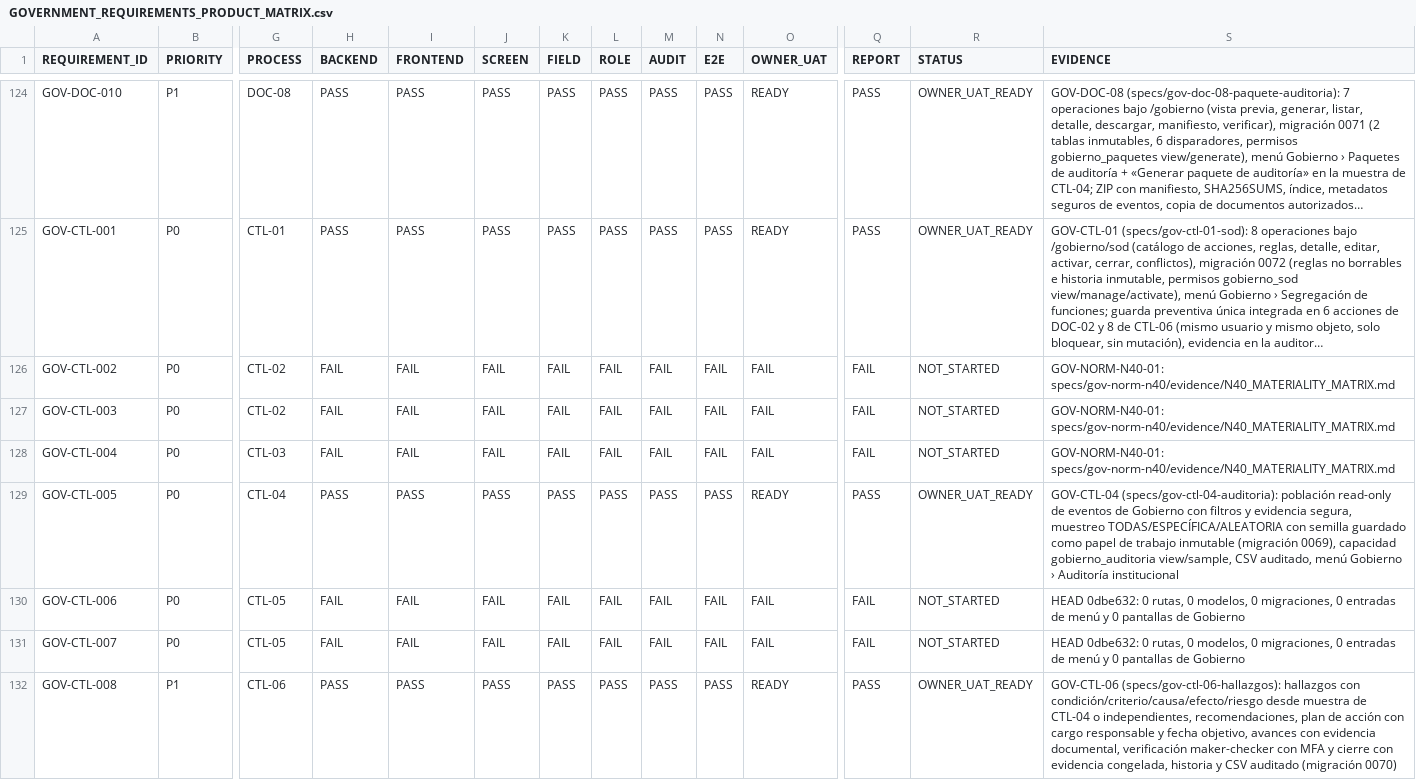
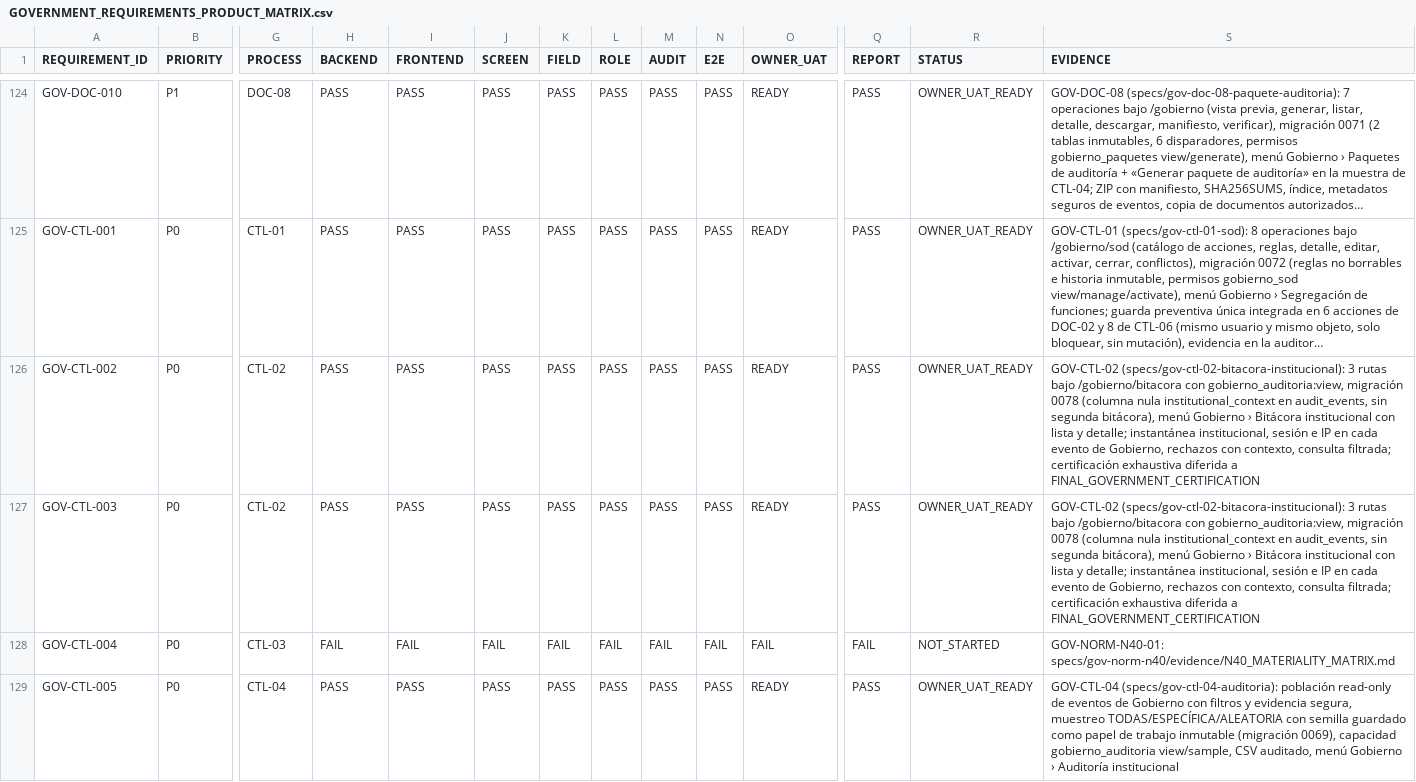
Before and after one commit to dvconsultores/kontrol, a CSV file: docs/roadmap/government-product-completeness/GOVERNMENT_REQUIREMENTS_PRODUCT_MATRIX.csv, drawn as a sheet; only a part is shown, gaps mark what is left out; the shorter side is filled out with more unchanged rows; long unchanged cells end in …; the diff names each change by its address in the sheet, - before the commit and + after, or states it on an @@ line.

```diff
--- a/docs/roadmap/government-product-completeness/GOVERNMENT_REQUIREMENTS_PRODUCT_MATRIX.csv
+++ b/docs/roadmap/government-product-completeness/GOVERNMENT_REQUIREMENTS_PRODUCT_MATRIX.csv
-H126:H127 (BACKEND): FAIL
+H126:H127 (BACKEND): PASS
-I126:I127 (FRONTEND): FAIL
+I126:I127 (FRONTEND): PASS
-J126:J127 (SCREEN): FAIL
+J126:J127 (SCREEN): PASS
-K126:K127 (FIELD): FAIL
+K126:K127 (FIELD): PASS
-L126:L127 (ROLE): FAIL
+L126:L127 (ROLE): PASS
-M126:M127 (AUDIT): FAIL
+M126:M127 (AUDIT): PASS
-N126:N127 (E2E): FAIL
+N126:N127 (E2E): PASS
-O126:O127 (OWNER_UAT): FAIL
+O126:O127 (OWNER_UAT): READY
-Q126:Q127 (REPORT): FAIL
+Q126:Q127 (REPORT): PASS
-R126:R127 (STATUS): NOT_STARTED
+R126:R127 (STATUS): OWNER_UAT_READY
-S126:S127 (EVIDENCE): GOV-NORM-N40-01: specs/gov-norm-n40/evidence/N40_MATERIALITY_MATRIX.md
+S126:S127 (EVIDENCE): GOV-CTL-02 (specs/gov-ctl-02-bitacora-institucional): 3 rutas bajo /gobierno/bitacora con gobierno_auditoria:view, migración 0078 (columna nula institutional_context en audit_events, sin segunda bitácora), menú Gobierno › Bitácora institucional con lista y detalle; instantánea institucional, sesión e IP en cada evento de Gobierno, rechazos con contexto, consulta filtrada; certificación exhaustiva diferida a FINAL_GOVERNMENT_CERTIFICATION
```
Also changed, not shown: docs/roadmap/government-product-completeness/GOVERNMENT_PRODUCT_COMPLETENESS_MATRIX.csv, 40 other files.
